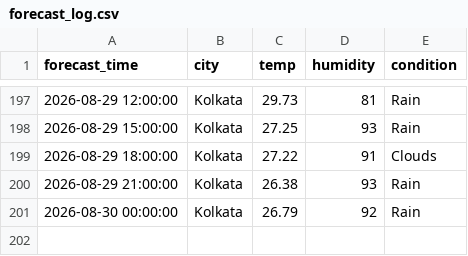
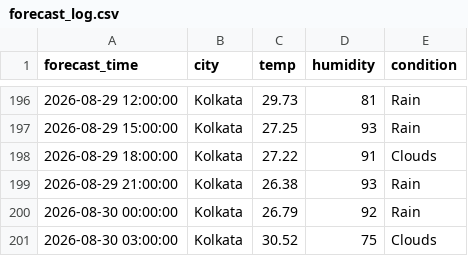
Before and after one commit to zakvanzakvan86-dev/weather-dashboard-data, a CSV file: forecast_log.csv, drawn as a sheet; only a part is shown, gaps mark what is left out; the diff covers the shown part only.

```diff
--- a/forecast_log.csv
+++ b/forecast_log.csv
@@ -201 +200,2 @@ forecast_time,city,temp,humidity,condition
 2026-08-30 00:00:00,Kolkata,26.79,92,Rain
+2026-08-30 03:00:00,Kolkata,30.52,75,Clouds
```
Also changed, not shown: 4 added rows, 5 removed rows and 16 edited cells elsewhere in this file, weather_log.csv.
